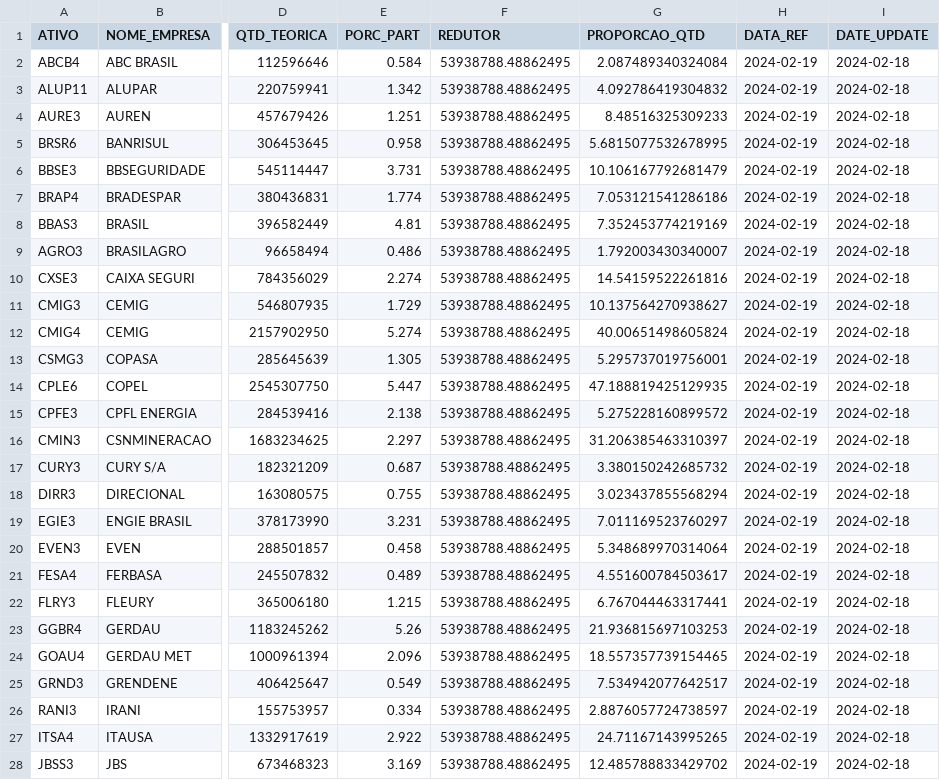
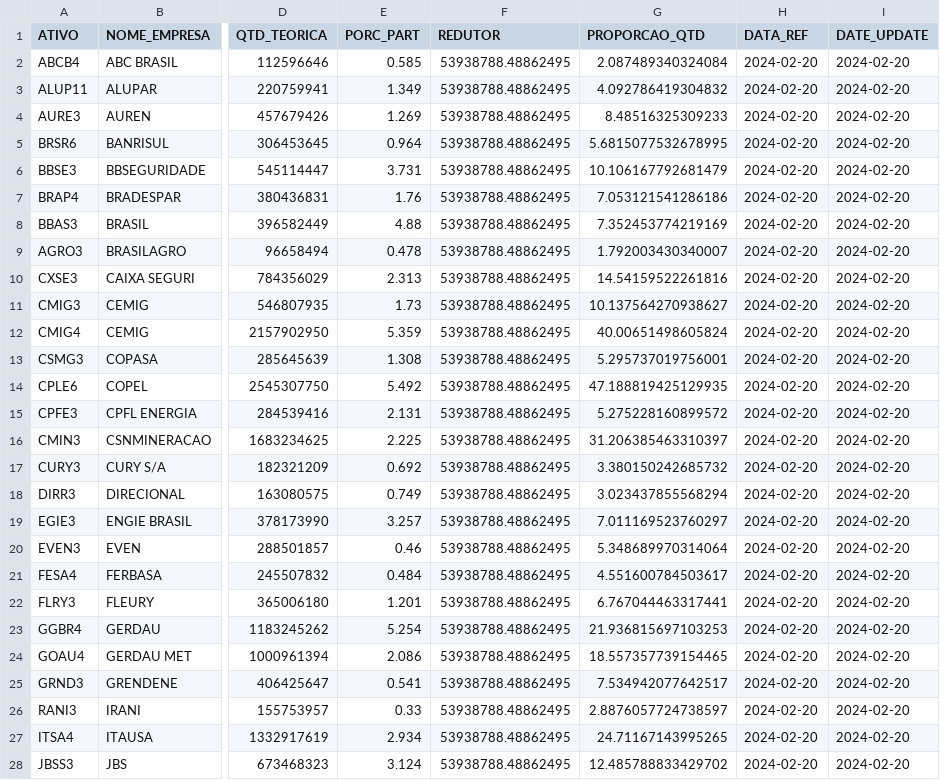
Before and after one commit to jnyjhow/portfolio_ds_mf, a CSV file: result/db_ct_idiv.csv, drawn as a sheet; only a part is shown, gaps mark what is left out; the diff covers the shown part only; the diff names each change by its address in the sheet, - before the commit and + after, or states it on an @@ line.

```diff
--- a/result/db_ct_idiv.csv
+++ b/result/db_ct_idiv.csv
-E2 (PORC_PART): 0.584
+E2 (PORC_PART): 0.585
-H2:H28 (DATA_REF): 2024-02-19
+H2:H28 (DATA_REF): 2024-02-20
-I2:I28 (DATE_UPDATE): 2024-02-18
+I2:I28 (DATE_UPDATE): 2024-02-20
-E3 (PORC_PART): 1.342
+E3 (PORC_PART): 1.349
-E4 (PORC_PART): 1.251
+E4 (PORC_PART): 1.269
-E5 (PORC_PART): 0.958
+E5 (PORC_PART): 0.964
-E7 (PORC_PART): 1.774
+E7 (PORC_PART): 1.76
-E8 (PORC_PART): 4.81
+E8 (PORC_PART): 4.88
-E9 (PORC_PART): 0.486
+E9 (PORC_PART): 0.478
-E10 (PORC_PART): 2.274
+E10 (PORC_PART): 2.313
-E11 (PORC_PART): 1.729
+E11 (PORC_PART): 1.73
-E12 (PORC_PART): 5.274
+E12 (PORC_PART): 5.359
-E13 (PORC_PART): 1.305
+E13 (PORC_PART): 1.308
-E14 (PORC_PART): 5.447
+E14 (PORC_PART): 5.492
-E15 (PORC_PART): 2.138
+E15 (PORC_PART): 2.131
-E16 (PORC_PART): 2.297
+E16 (PORC_PART): 2.225
-E17 (PORC_PART): 0.687
+E17 (PORC_PART): 0.692
-E18 (PORC_PART): 0.755
+E18 (PORC_PART): 0.749
-E19 (PORC_PART): 3.231
+E19 (PORC_PART): 3.257
-E20 (PORC_PART): 0.458
+E20 (PORC_PART): 0.46
-E21 (PORC_PART): 0.489
+E21 (PORC_PART): 0.484
-E22 (PORC_PART): 1.215
+E22 (PORC_PART): 1.201
-E23 (PORC_PART): 5.26
+E23 (PORC_PART): 5.254
-E24 (PORC_PART): 2.096
+E24 (PORC_PART): 2.086
-E25 (PORC_PART): 0.549
+E25 (PORC_PART): 0.541
-E26 (PORC_PART): 0.334
+E26 (PORC_PART): 0.33
-E27 (PORC_PART): 2.922
+E27 (PORC_PART): 2.934
-E28 (PORC_PART): 3.169
+E28 (PORC_PART): 3.124
```
Also changed, not shown: 69 edited cells elsewhere in this file, result/db_ct_bdrx.csv, result/db_ct_bdrx_mod_setor.csv, 29 other files.
